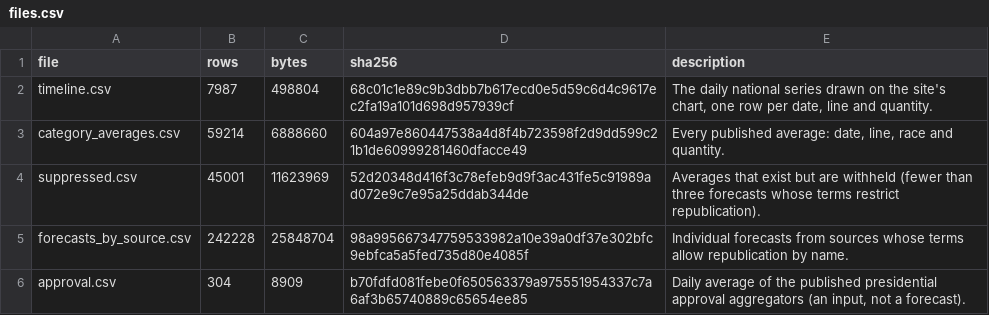
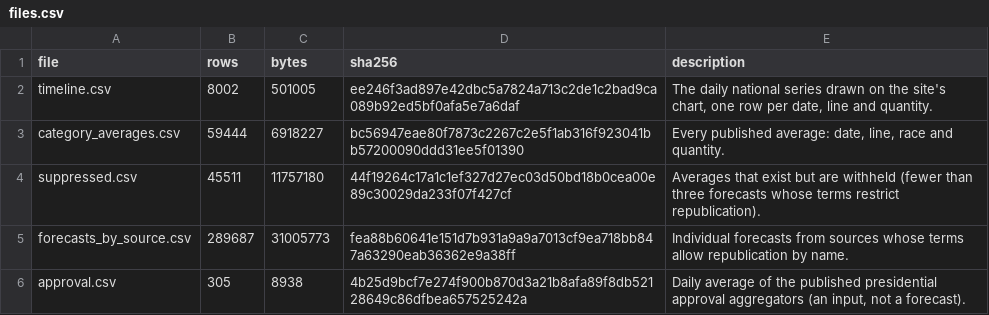
Before and after one commit to kevin-deluca-polisci/KD-website, a CSV file: forecast/archive/2026/files.csv, drawn as a sheet.

```diff
--- a/forecast/archive/2026/files.csv
+++ b/forecast/archive/2026/files.csv
@@ -1,6 +1,6 @@
 file,rows,bytes,sha256,description
-timeline.csv,7987,498804,68c01c1e89c9b3dbb7b617ecd0e5d59c6d4c9617ec2fa19a101d698d957939cf,"The daily national series drawn on the site's chart, one row per date, line and quantity."
-category_averages.csv,59214,6888660,604a97e860447538a4d8f4b723598f2d9dd599c21b1de60999281460dfacce49,"Every published average: date, line, race and quantity."
-suppressed.csv,45001,11623969,52d20348d416f3c78efeb9d9f3ac431fe5c91989ad072e9c7e95a25ddab344de,Averages that exist but are withheld (fewer than three forecasts whose terms restrict republication).
-forecasts_by_source.csv,242228,25848704,98a995667347759533982a10e39a0df37e302bfc9ebfca5a5fed735d80e4085f,Individual forecasts from sources whose terms allow republication by name.
-approval.csv,304,8909,b70fdfd081febe0f650563379a975551954337c7a6af3b65740889c65654ee85,"Daily average of the published presidential approval aggregators (an input, not a forecast)."
+timeline.csv,8002,501005,ee246f3ad897e42dbc5a7824a713c2de1c2bad9ca089b92ed5bf0afa5e7a6daf,"The daily national series drawn on the site's chart, one row per date, line and quantity."
+category_averages.csv,59444,6918227,bc56947eae80f7873c2267c2e5f1ab316f923041bb57200090ddd31ee5f01390,"Every published average: date, line, race and quantity."
+suppressed.csv,45511,11757180,44f19264c17a1c1ef327d27ec03d50bd18b0cea00e89c30029da233f07f427cf,Averages that exist but are withheld (fewer than three forecasts whose terms restrict republication).
+forecasts_by_source.csv,289687,31005773,fea88b60641e151d7b931a9a9a7013cf9ea718bb847a63290eab36362e9a38ff,Individual forecasts from sources whose terms allow republication by name.
+approval.csv,305,8938,4b25d9bcf7e274f900b870d3a21b8afa89f8db52128649c86dfbea657525242a,"Daily average of the published presidential approval aggregators (an input, not a forecast)."
```
Also changed, not shown: forecast/archive/2026/approval.csv, forecast/archive/2026/timeline.csv, 14 other files.
